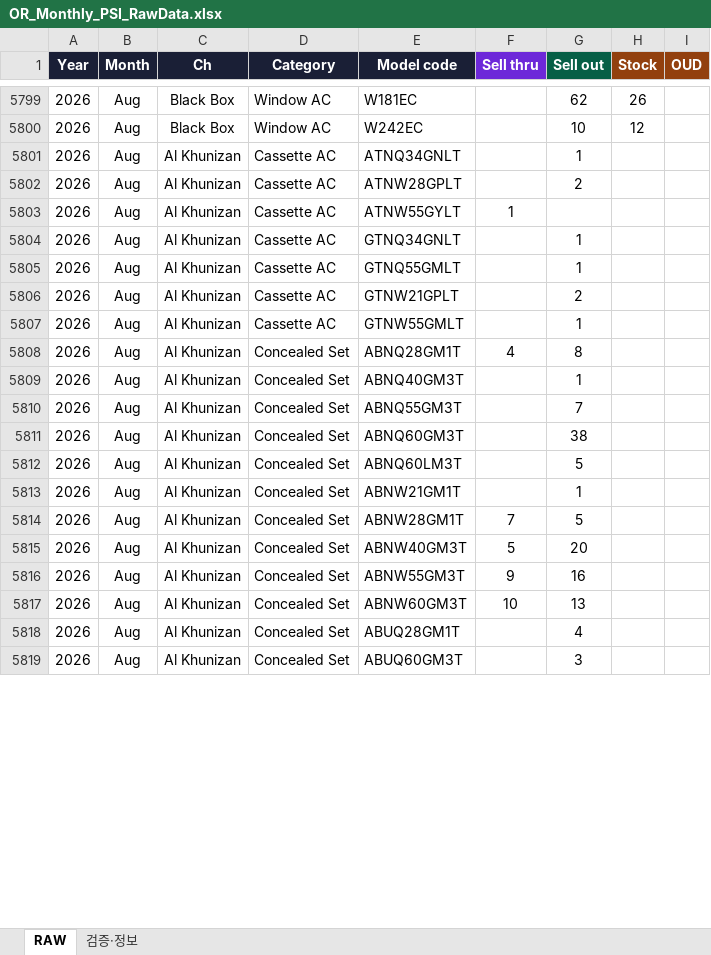
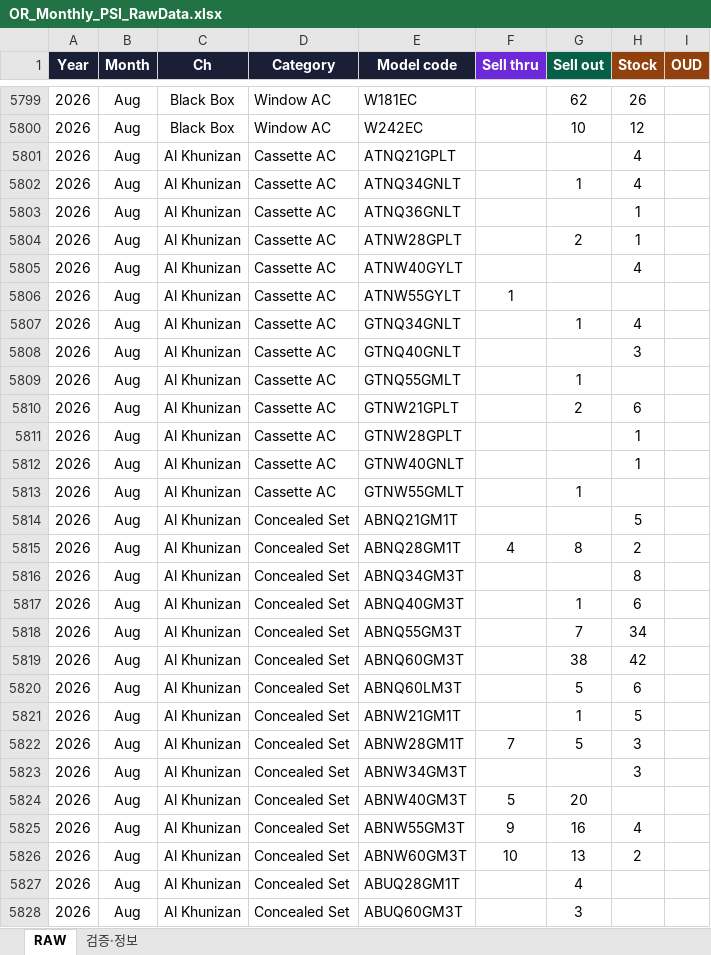
Before and after one commit to perfectjjong/Shaker-MD-App, an Excel workbook: docs/dashboards/or-monthly-psi/OR_Monthly_PSI_RawData.xlsx, sheet RAW, drawn as a sheet; only a part is shown, gaps mark what is left out; values as stored, in another font and other column widths than the file's, no borders; addresses are those after the commit; the diff covers the shown part only; the diff names each change by its address in the sheet, - before the commit and + after, or states it on an @@ line.

```diff
--- a/docs/dashboards/or-monthly-psi/OR_Monthly_PSI_RawData.xlsx (sheet RAW)
+++ b/docs/dashboards/or-monthly-psi/OR_Monthly_PSI_RawData.xlsx (sheet RAW)
+row 5801: 2026 | Aug | Al Khunizan | Cassette AC | ATNQ21GPLT |  |  | 4
-H5802 (Stock): (empty)
+H5802 (Stock): 4
+row 5803: 2026 | Aug | Al Khunizan | Cassette AC | ATNQ36GNLT |  |  | 1
-H5804 (Stock): (empty)
+H5804 (Stock): 1
+row 5805: 2026 | Aug | Al Khunizan | Cassette AC | ATNW40GYLT |  |  | 4
-H5807 (Stock): (empty)
+H5807 (Stock): 4
+row 5808: 2026 | Aug | Al Khunizan | Cassette AC | GTNQ40GNLT |  |  | 3
-H5810 (Stock): (empty)
+H5810 (Stock): 6
+row 5811: 2026 | Aug | Al Khunizan | Cassette AC | GTNW28GPLT |  |  | 1
+row 5812: 2026 | Aug | Al Khunizan | Cassette AC | GTNW40GNLT |  |  | 1
+row 5814: 2026 | Aug | Al Khunizan | Concealed Set | ABNQ21GM1T |  |  | 5
-H5815 (Stock): (empty)
+H5815 (Stock): 2
+row 5816: 2026 | Aug | Al Khunizan | Concealed Set | ABNQ34GM3T |  |  | 8
-H5817 (Stock): (empty)
+H5817 (Stock): 6
-H5818 (Stock): (empty)
+H5818 (Stock): 34
-H5819 (Stock): (empty)
+H5819 (Stock): 42
-H5820 (Stock): (empty)
+H5820 (Stock): 6
-H5821 (Stock): (empty)
+H5821 (Stock): 5
-H5822 (Stock): (empty)
+H5822 (Stock): 3
+row 5823: 2026 | Aug | Al Khunizan | Concealed Set | ABNW34GM3T |  |  | 3
-H5825 (Stock): (empty)
+H5825 (Stock): 4
-H5826 (Stock): (empty)
+H5826 (Stock): 2
```
Also changed, not shown: 8 added rows and 21 edited cells elsewhere in this sheet, sheet 검증·정보, docs/dashboards/b2c-monthly-psi/B2C_Monthly_PSI_RawData.xlsx, 2 other files.
